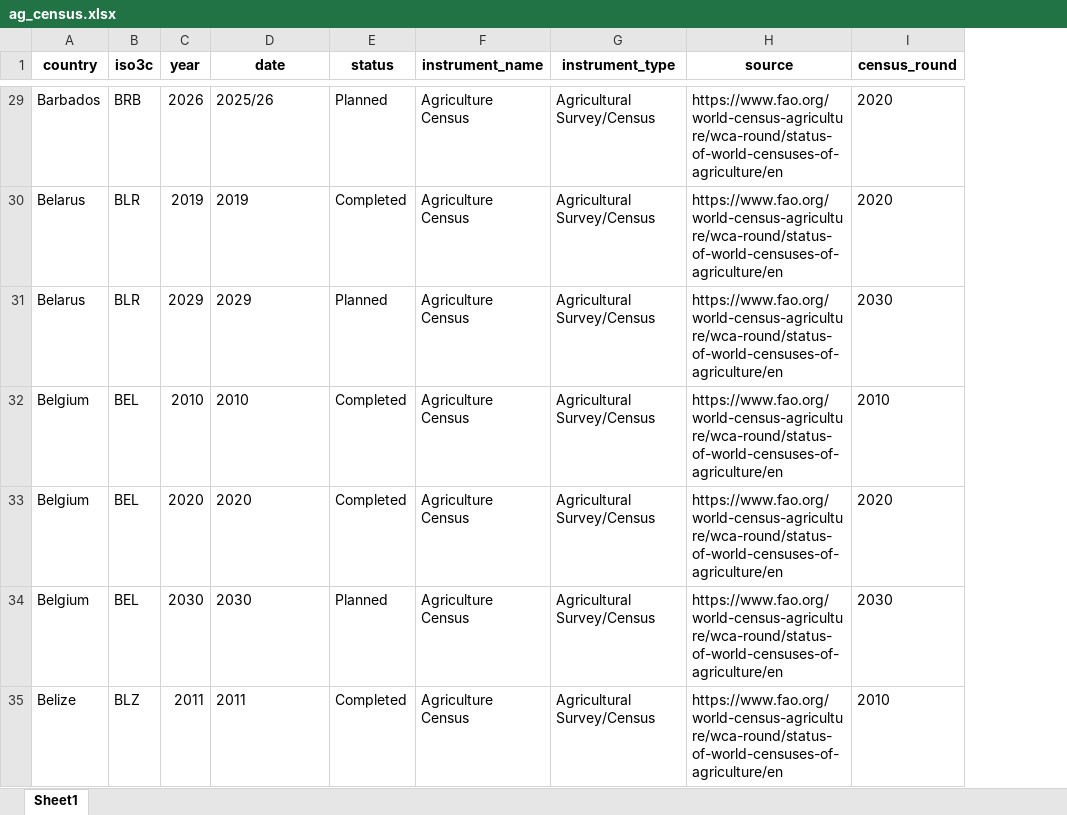
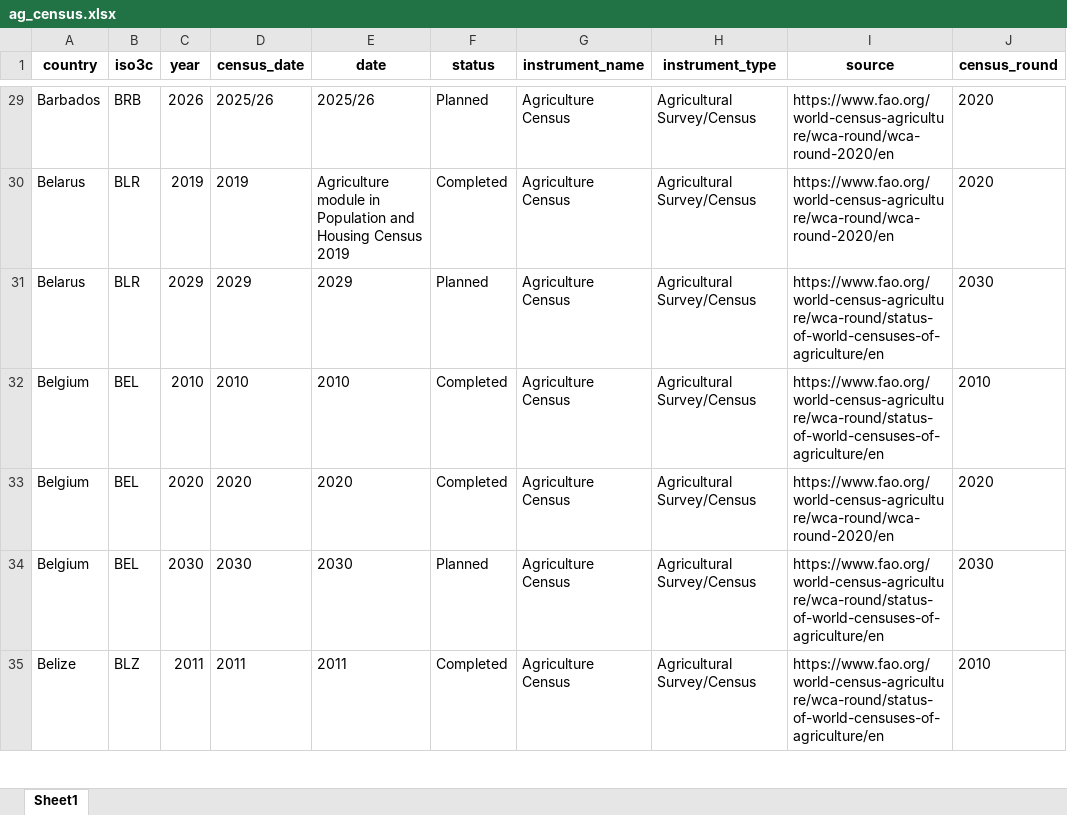
Before and after one commit to lnoe10/instrument_inventory, an Excel workbook: Output/instrument_data_all_years/ag_census.xlsx, sheet Sheet1, drawn as a sheet; only a part is shown, gaps mark what is left out; values as stored, in another font and other column widths than the file's, no borders; addresses are those after the commit; the diff covers the shown part only; the diff names each change by its address in the sheet, - before the commit and + after, or states it on an @@ line.

```diff
--- a/Output/instrument_data_all_years/ag_census.xlsx (sheet Sheet1)
+++ b/Output/instrument_data_all_years/ag_census.xlsx (sheet Sheet1)
+column D (census_date), rows 29-35: 2025/26 | 2019 | 2029 | 2010 | 2020 | 2030 | 2011
-I29:I30 (source): https://www.fao.org/world-census-agriculture/wca-round/status-of-world-censuses-of-agriculture/en
+I29:I30 (source): https://www.fao.org/world-census-agriculture/wca-round/wca-round-2020/en
-E30 (date): 2019
+E30 (date): Agriculture module in Population and Housing Census 2019
-I33 (source): https://www.fao.org/world-census-agriculture/wca-round/status-of-world-censuses-of-agriculture/en
+I33 (source): https://www.fao.org/world-census-agriculture/wca-round/wca-round-2020/en
```
Also changed, not shown: 3 added rows, 4 removed rows and 187 edited cells elsewhere in this sheet, Output/instrument_data_all_years/lfs.xlsx, Output/instrument_data_all_years/tus.xlsx, 7 other files.
